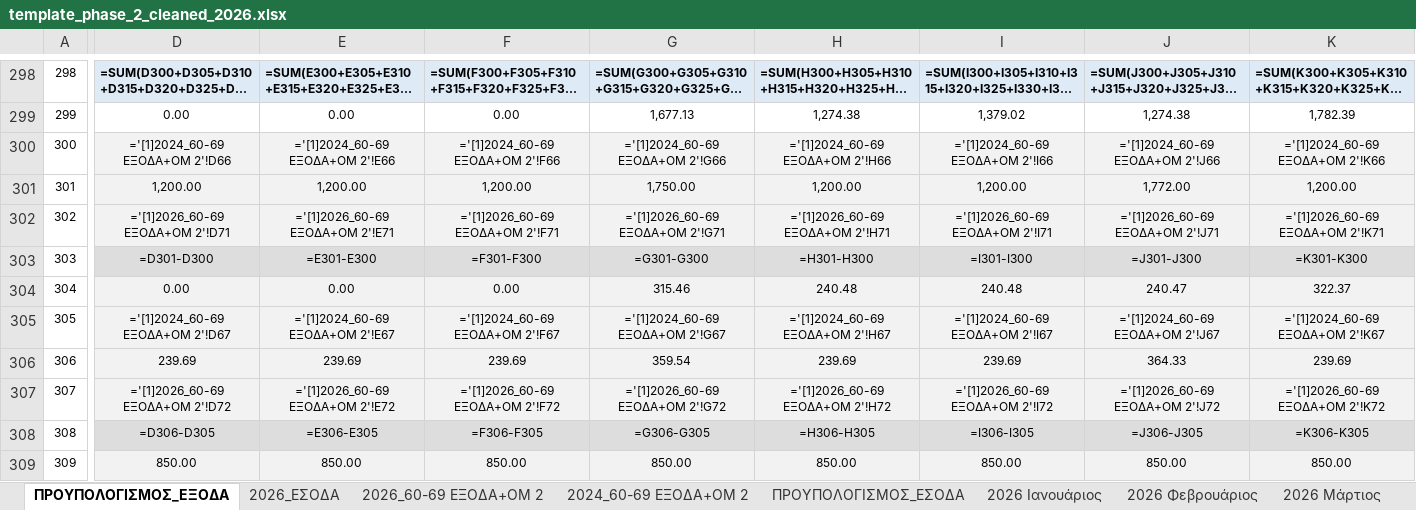
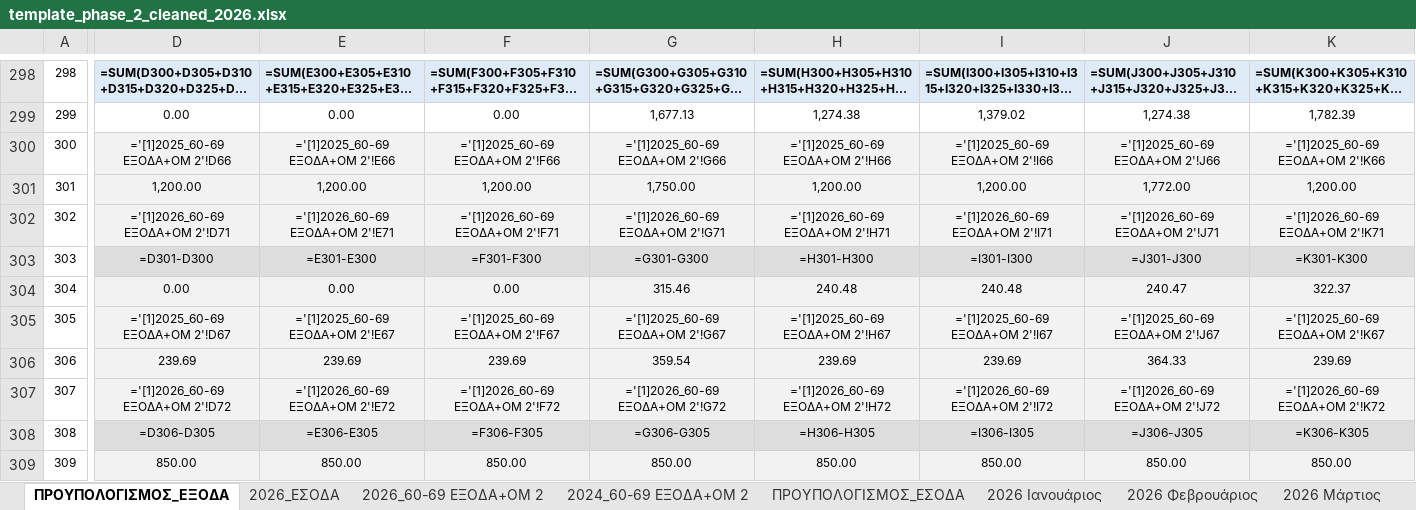
Before and after one commit to famguy123/COMBINED_PH1PH2, an Excel workbook: template_phase_2_cleaned_2026.xlsx, sheet ΠΡΟΥΠΟΛΟΓΙΣΜΟΣ_ΕΞΟΔΑ, drawn as a sheet; only a part is shown, gaps mark what is left out; long unchanged cells end in …; values as stored, in another font and other column widths than the file's, no borders; formulas without a stored value are shown as written; 1 other sheet too large or unreadable and not compared; the diff covers the shown part only; the diff names each change by its address in the sheet, - before the commit and + after, or states it on an @@ line.

```diff
--- a/template_phase_2_cleaned_2026.xlsx (sheet ΠΡΟΥΠΟΛΟΓΙΣΜΟΣ_ΕΞΟΔΑ)
+++ b/template_phase_2_cleaned_2026.xlsx (sheet ΠΡΟΥΠΟΛΟΓΙΣΜΟΣ_ΕΞΟΔΑ)
-D300: ='[1]2024_60-69 ΕΞΟΔΑ+ΟΜ 2'!D66
+D300: ='[1]2025_60-69 ΕΞΟΔΑ+ΟΜ 2'!D66
-E300: ='[1]2024_60-69 ΕΞΟΔΑ+ΟΜ 2'!E66
+E300: ='[1]2025_60-69 ΕΞΟΔΑ+ΟΜ 2'!E66
-F300: ='[1]2024_60-69 ΕΞΟΔΑ+ΟΜ 2'!F66
+F300: ='[1]2025_60-69 ΕΞΟΔΑ+ΟΜ 2'!F66
-G300: ='[1]2024_60-69 ΕΞΟΔΑ+ΟΜ 2'!G66
+G300: ='[1]2025_60-69 ΕΞΟΔΑ+ΟΜ 2'!G66
-H300: ='[1]2024_60-69 ΕΞΟΔΑ+ΟΜ 2'!H66
+H300: ='[1]2025_60-69 ΕΞΟΔΑ+ΟΜ 2'!H66
-I300: ='[1]2024_60-69 ΕΞΟΔΑ+ΟΜ 2'!I66
+I300: ='[1]2025_60-69 ΕΞΟΔΑ+ΟΜ 2'!I66
-J300: ='[1]2024_60-69 ΕΞΟΔΑ+ΟΜ 2'!J66
+J300: ='[1]2025_60-69 ΕΞΟΔΑ+ΟΜ 2'!J66
-K300: ='[1]2024_60-69 ΕΞΟΔΑ+ΟΜ 2'!K66
+K300: ='[1]2025_60-69 ΕΞΟΔΑ+ΟΜ 2'!K66
-D305: ='[1]2024_60-69 ΕΞΟΔΑ+ΟΜ 2'!D67
+D305: ='[1]2025_60-69 ΕΞΟΔΑ+ΟΜ 2'!D67
-E305: ='[1]2024_60-69 ΕΞΟΔΑ+ΟΜ 2'!E67
+E305: ='[1]2025_60-69 ΕΞΟΔΑ+ΟΜ 2'!E67
-F305: ='[1]2024_60-69 ΕΞΟΔΑ+ΟΜ 2'!F67
+F305: ='[1]2025_60-69 ΕΞΟΔΑ+ΟΜ 2'!F67
-G305: ='[1]2024_60-69 ΕΞΟΔΑ+ΟΜ 2'!G67
+G305: ='[1]2025_60-69 ΕΞΟΔΑ+ΟΜ 2'!G67
-H305: ='[1]2024_60-69 ΕΞΟΔΑ+ΟΜ 2'!H67
+H305: ='[1]2025_60-69 ΕΞΟΔΑ+ΟΜ 2'!H67
-I305: ='[1]2024_60-69 ΕΞΟΔΑ+ΟΜ 2'!I67
+I305: ='[1]2025_60-69 ΕΞΟΔΑ+ΟΜ 2'!I67
-J305: ='[1]2024_60-69 ΕΞΟΔΑ+ΟΜ 2'!J67
+J305: ='[1]2025_60-69 ΕΞΟΔΑ+ΟΜ 2'!J67
-K305: ='[1]2024_60-69 ΕΞΟΔΑ+ΟΜ 2'!K67
+K305: ='[1]2025_60-69 ΕΞΟΔΑ+ΟΜ 2'!K67
```
Also changed, not shown: 1064 edited cells elsewhere in this sheet, sheet 2026 Μάιος, sheet 2026 Ιούνιος, sheet 2026 Ιούλιος, sheet 2026 Aύγουστος, sheet 2026 Σεπτέμβριος, sheet 2026 Δεκέμβριος, 6 more sheets.
